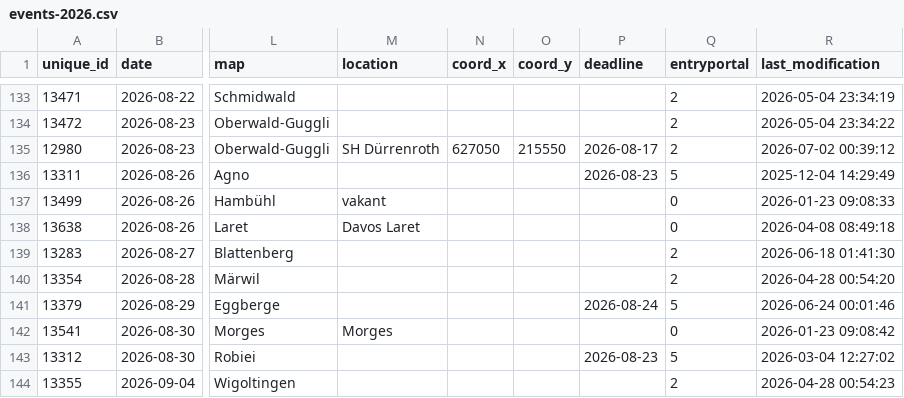
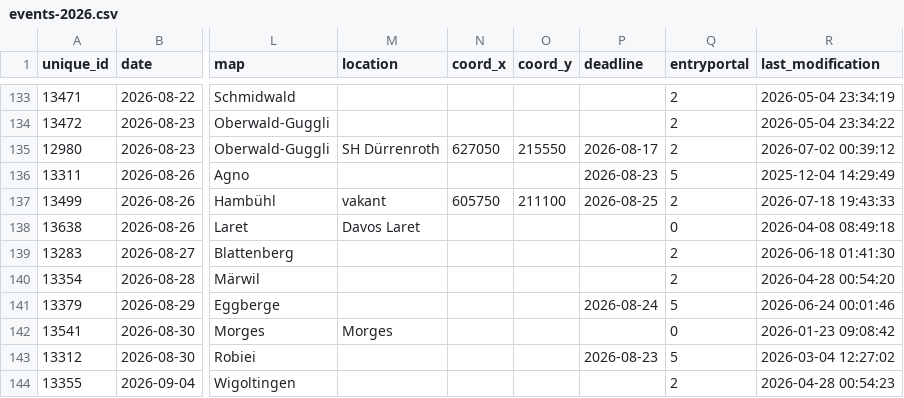
Before and after one commit to fabianHueni/swiss-orienteering-events, a CSV file: public/data/events-2026.csv, drawn as a sheet; only a part is shown, gaps mark what is left out; the diff names each change by its address in the sheet, - before the commit and + after, or states it on an @@ line.

```diff
--- a/public/data/events-2026.csv
+++ b/public/data/events-2026.csv
-N137 (coord_x): (empty)
+N137 (coord_x): 605750
-O137 (coord_y): (empty)
+O137 (coord_y): 211100
-P137 (deadline): (empty)
+P137 (deadline): 2026-08-25
-Q137 (entryportal): 0
+Q137 (entryportal): 2
-R137 (last_modification): 2026-01-23 09:08:33
+R137 (last_modification): 2026-07-18 19:43:33
```
